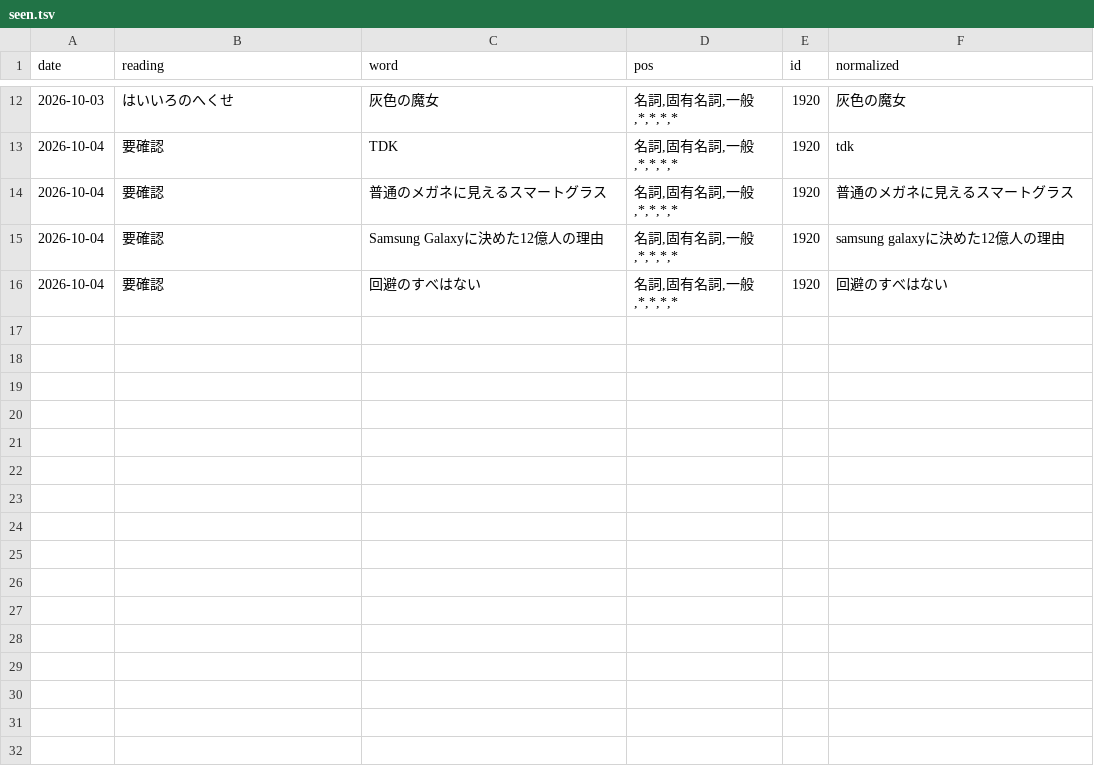
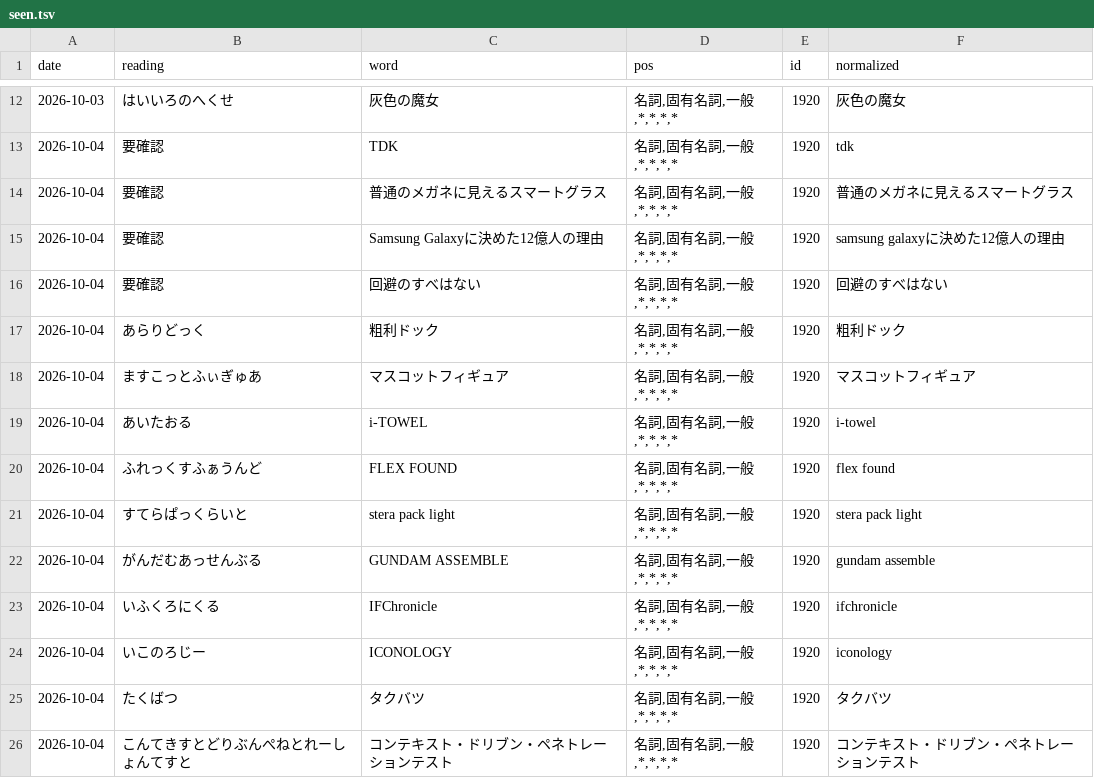
Before and after one commit to KazumaProject/New-word, a TSV file: data/seen.tsv, drawn as a sheet; only a part is shown, gaps mark what is left out.

Commit message:
chore: record replacement candidates for October 4

```diff
--- a/data/seen.tsv
+++ b/data/seen.tsv
@@ -16 +16,11 @@ date	reading	word	pos	id	normalized
 2026-10-04	要確認	回避のすべはない	名詞,固有名詞,一般,*,*,*,*	1920	回避のすべはない
+2026-10-04	あらりどっく	粗利ドック	名詞,固有名詞,一般,*,*,*,*	1920	粗利ドック
+2026-10-04	ますこっとふぃぎゅあ	マスコットフィギュア	名詞,固有名詞,一般,*,*,*,*	1920	マスコットフィギュア
+2026-10-04	あいたおる	i-TOWEL	名詞,固有名詞,一般,*,*,*,*	1920	i-towel
+2026-10-04	ふれっくすふぁうんど	FLEX FOUND	名詞,固有名詞,一般,*,*,*,*	1920	flex found
+2026-10-04	すてらぱっくらいと	stera pack light	名詞,固有名詞,一般,*,*,*,*	1920	stera pack light
+2026-10-04	がんだむあっせんぶる	GUNDAM ASSEMBLE	名詞,固有名詞,一般,*,*,*,*	1920	gundam assemble
+2026-10-04	いふくろにくる	IFChronicle	名詞,固有名詞,一般,*,*,*,*	1920	ifchronicle
+2026-10-04	いこのろじー	ICONOLOGY	名詞,固有名詞,一般,*,*,*,*	1920	iconology
+2026-10-04	たくばつ	タクバツ	名詞,固有名詞,一般,*,*,*,*	1920	タクバツ
+2026-10-04	こんてきすとどりぶんぺねとれーしょんてすと	コンテキスト・ドリブン・ペネトレーションテスト	名詞,固有名詞,一般,*,*,*,*	1920	コンテキスト・ドリブン・ペネトレーションテスト
```
